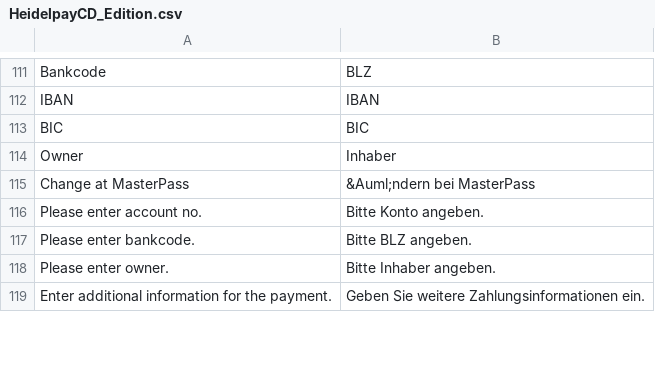
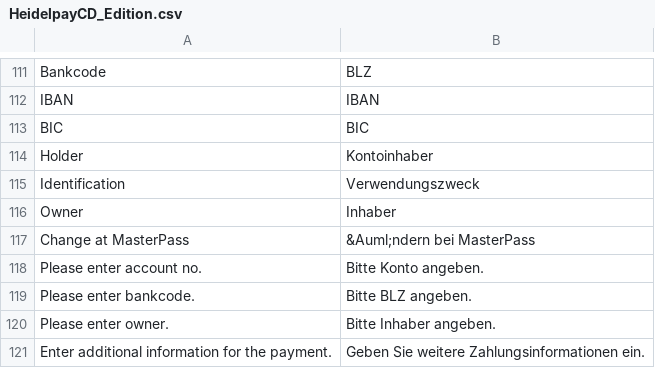
Before and after one commit to heidelpay/magento-cd-edition, a CSV file: app/locale/de_DE/HeidelpayCD_Edition.csv, drawn as a sheet; only a part is shown, gaps mark what is left out; the diff names each change by its address in the sheet, - before the commit and + after, or states it on an @@ line.

```diff
--- a/app/locale/de_DE/HeidelpayCD_Edition.csv
+++ b/app/locale/de_DE/HeidelpayCD_Edition.csv
+row 114: Holder | Kontoinhaber
+row 115: Identification | Verwendungszweck
```
Also changed, not shown: app/locale/en_US/HeidelpayCD_Edition.csv, 4 other files.
